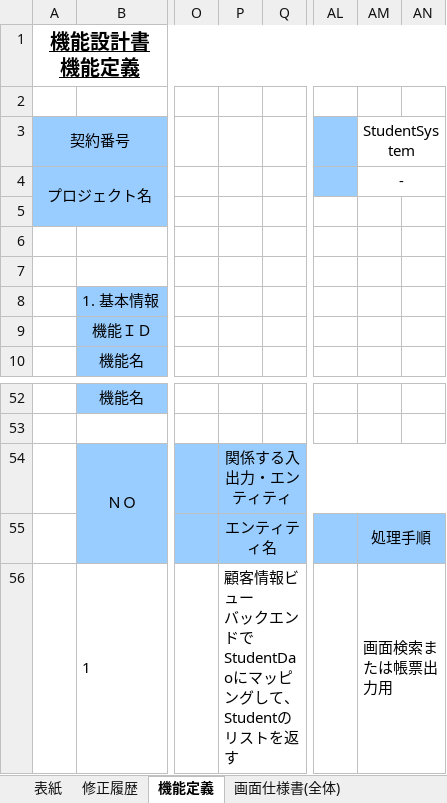
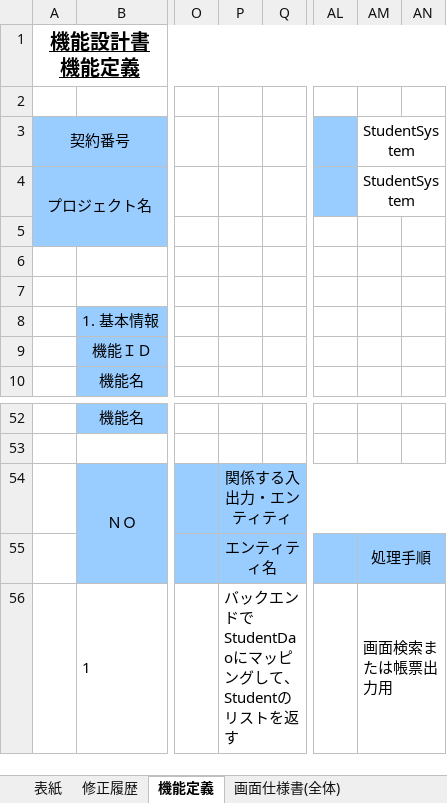
Before and after one commit to pangpangzhuxiaoyu/zhubiye, an Excel workbook: computer graduation/table/画面設計書.xlsx, sheet 機能定義, drawn as a sheet; only a part is shown, gaps mark what is left out; values as stored, in another font and other column widths than the file's, no borders; charts and pictures not drawn; ↵ is a line break in a cell; the diff names each change by its address in the sheet, - before the commit and + after, or states it on an @@ line.

```diff
--- a/computer graduation/table/画面設計書.xlsx (sheet 機能定義)
+++ b/computer graduation/table/画面設計書.xlsx (sheet 機能定義)
-AM4: -
+AM4: StudentSystem
-P56: 顧客情報ビュー ↵ バックエンドでStudentDaoにマッピングして、Studentのリストを返す
+P56: バックエンドでStudentDaoにマッピングして、Studentのリストを返す
```
Also changed, not shown: sheet 画面仕様書(検索), sheet 画面仕様書(全体), other sheet tabs, charts or pictures.
